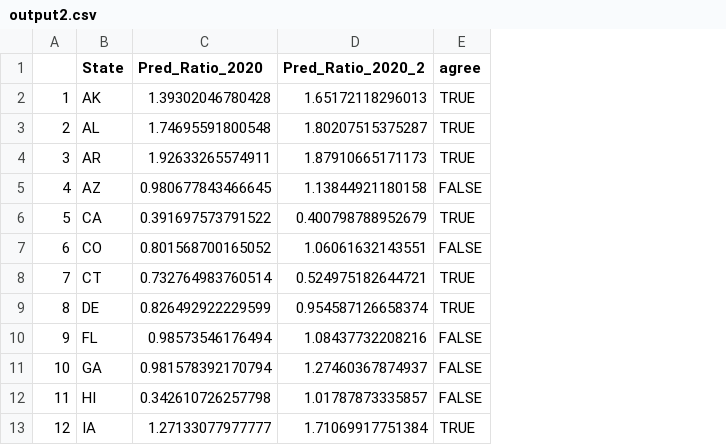
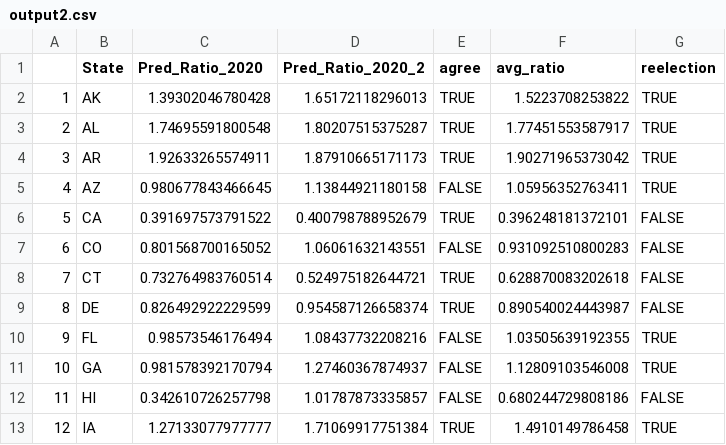
Before and after one commit to guozhaosengzs/2020election, a CSV file: matt/output2.csv, drawn as a sheet; only a part is shown; the diff names each change by its address in the sheet, - before the commit and + after, or states it on an @@ line.

Commit message:
given average of voter ratios

```diff
--- a/matt/output2.csv
+++ b/matt/output2.csv
+column F (avg_ratio), rows 2-13: 1.5223708253822 | 1.77451553587917 | 1.90271965373042 | 1.05956352763411 | 0.396248181372101 | 0.931092510800283 | 0.628870083202618 | 0.890540024443987 | 1.03505639192355 | 1.12809103546008 | 0.680244729808186 | 1.4910149786458
+column G (reelection), rows 2-13: TRUE | TRUE | TRUE | TRUE | FALSE | FALSE | FALSE | FALSE | TRUE | TRUE | FALSE | TRUE
```
Also changed, not shown: 3 other files.
